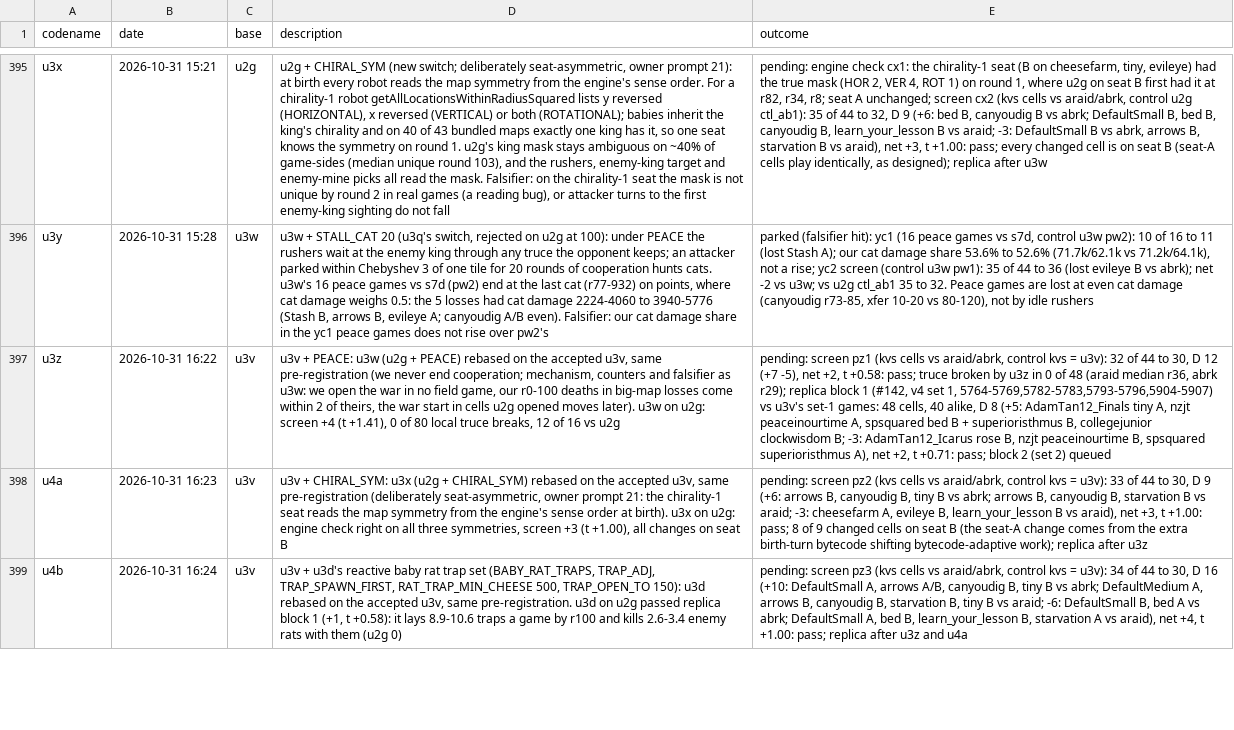
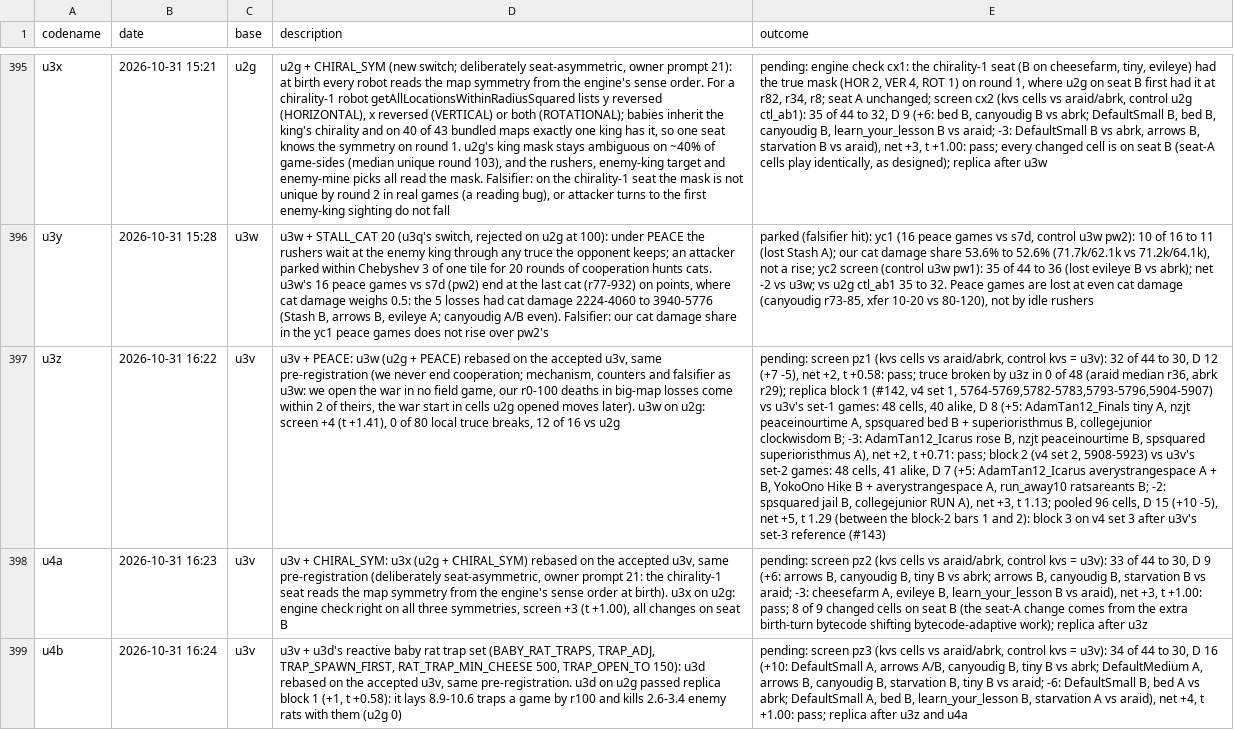
Before and after one commit to terryvanbelle/battlecode26b-vibe, a CSV file: progress/attempts.csv, drawn as a sheet; only a part is shown, gaps mark what is left out; the diff names each change by its address in the sheet, - before the commit and + after, or states it on an @@ line.

```diff
--- a/progress/attempts.csv
+++ b/progress/attempts.csv
-E397 (outcome): …block 2 (set 2) queued
+E397 (outcome): …block 2 (v4 set 2, 5908-5923) vs u3v's set-2 games: 48 cells, 41 alike, D 7 (+5: AdamTan12_Icarus averystrangespace A + B, YokoOno Hike B + averystrangespace A, run_away10 ratsareants B; -2: spsquared jail B, collegejunior RUN A), net +3, t 1.13; pooled 96 cells, D 15 (+10 -5), net +5, t 1.29 (between the block-2 bars 1 and 2): block 3 on v4 set 3 after u3v's set-3 reference (#143)
```
Also changed, not shown: 1 other file.
